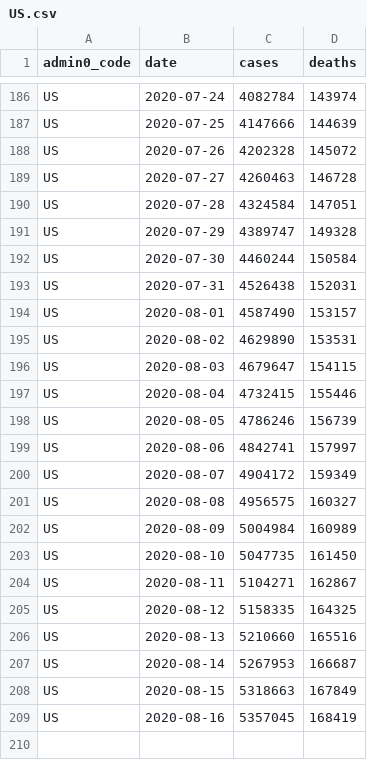
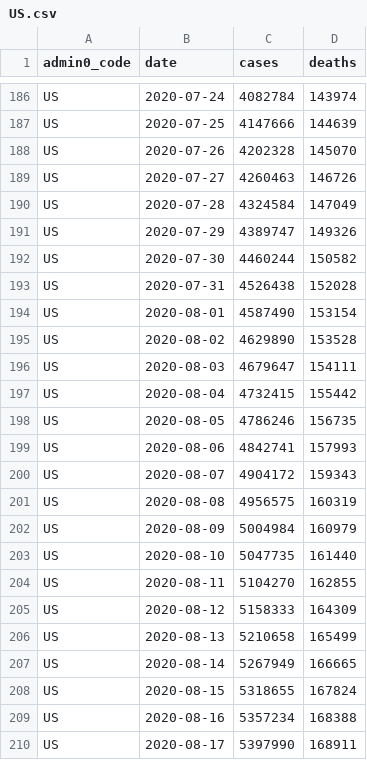
Before and after one commit to covid-open-data/xform-casecount-us-usafacts, a CSV file: output/admin0/US.csv, drawn as a sheet; only a part is shown, gaps mark what is left out.

```diff
--- a/output/admin0/US.csv
+++ b/output/admin0/US.csv
@@ -187,23 +187,24 @@ US,2020-07-24,4082784,143974
 US,2020-07-25,4147666,144639
-US,2020-07-26,4202328,145072
-US,2020-07-27,4260463,146728
-US,2020-07-28,4324584,147051
-US,2020-07-29,4389747,149328
-US,2020-07-30,4460244,150584
-US,2020-07-31,4526438,152031
-US,2020-08-01,4587490,153157
-US,2020-08-02,4629890,153531
-US,2020-08-03,4679647,154115
-US,2020-08-04,4732415,155446
-US,2020-08-05,4786246,156739
-US,2020-08-06,4842741,157997
-US,2020-08-07,4904172,159349
-US,2020-08-08,4956575,160327
-US,2020-08-09,5004984,160989
-US,2020-08-10,5047735,161450
-US,2020-08-11,5104271,162867
-US,2020-08-12,5158335,164325
-US,2020-08-13,5210660,165516
-US,2020-08-14,5267953,166687
-US,2020-08-15,5318663,167849
-US,2020-08-16,5357045,168419
+US,2020-07-26,4202328,145070
+US,2020-07-27,4260463,146726
+US,2020-07-28,4324584,147049
+US,2020-07-29,4389747,149326
+US,2020-07-30,4460244,150582
+US,2020-07-31,4526438,152028
+US,2020-08-01,4587490,153154
+US,2020-08-02,4629890,153528
+US,2020-08-03,4679647,154111
+US,2020-08-04,4732415,155442
+US,2020-08-05,4786246,156735
+US,2020-08-06,4842741,157993
+US,2020-08-07,4904172,159343
+US,2020-08-08,4956575,160319
+US,2020-08-09,5004984,160979
+US,2020-08-10,5047735,161440
+US,2020-08-11,5104270,162855
+US,2020-08-12,5158333,164309
+US,2020-08-13,5210658,165499
+US,2020-08-14,5267949,166665
+US,2020-08-15,5318655,167824
+US,2020-08-16,5357234,168388
+US,2020-08-17,5397990,168911
```
Also changed, not shown: output/admin1/US.csv.
